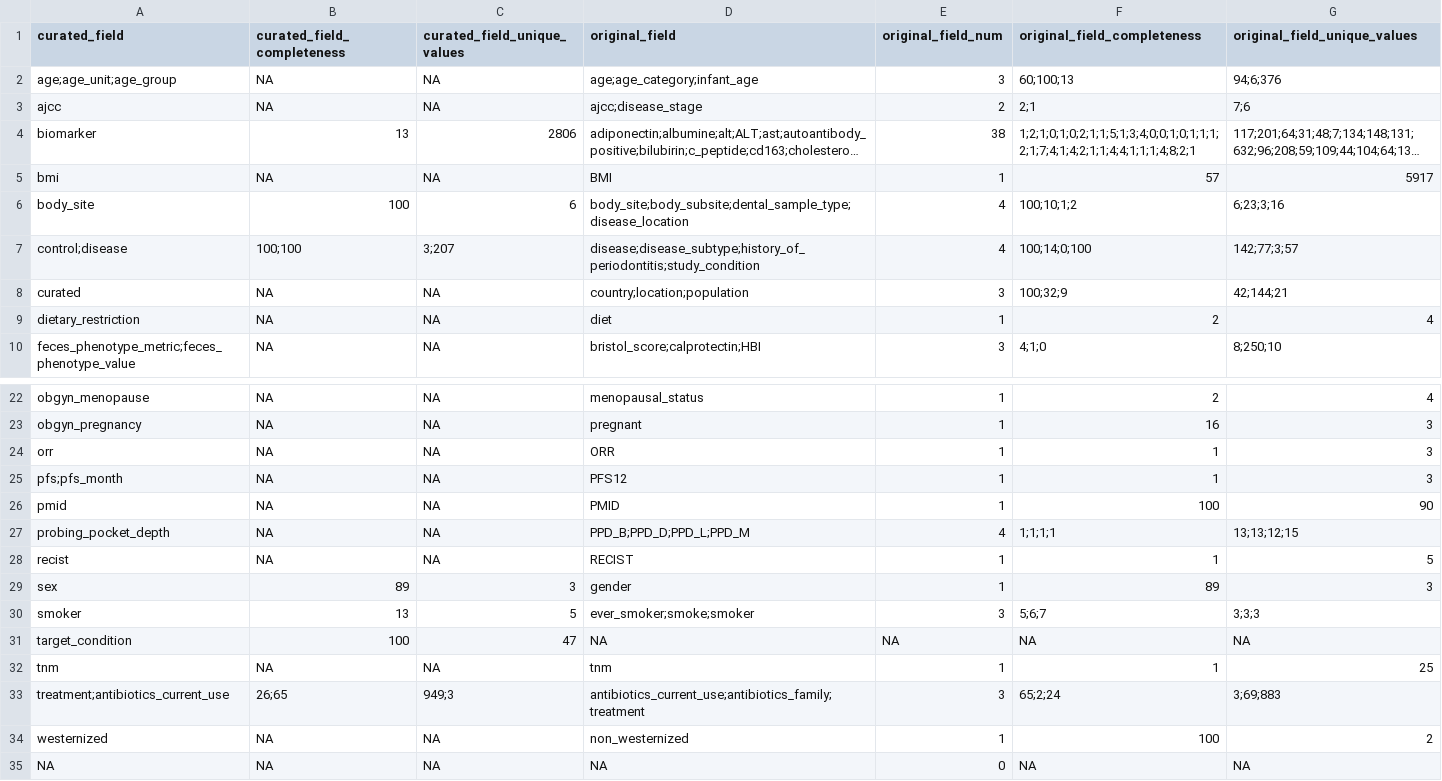
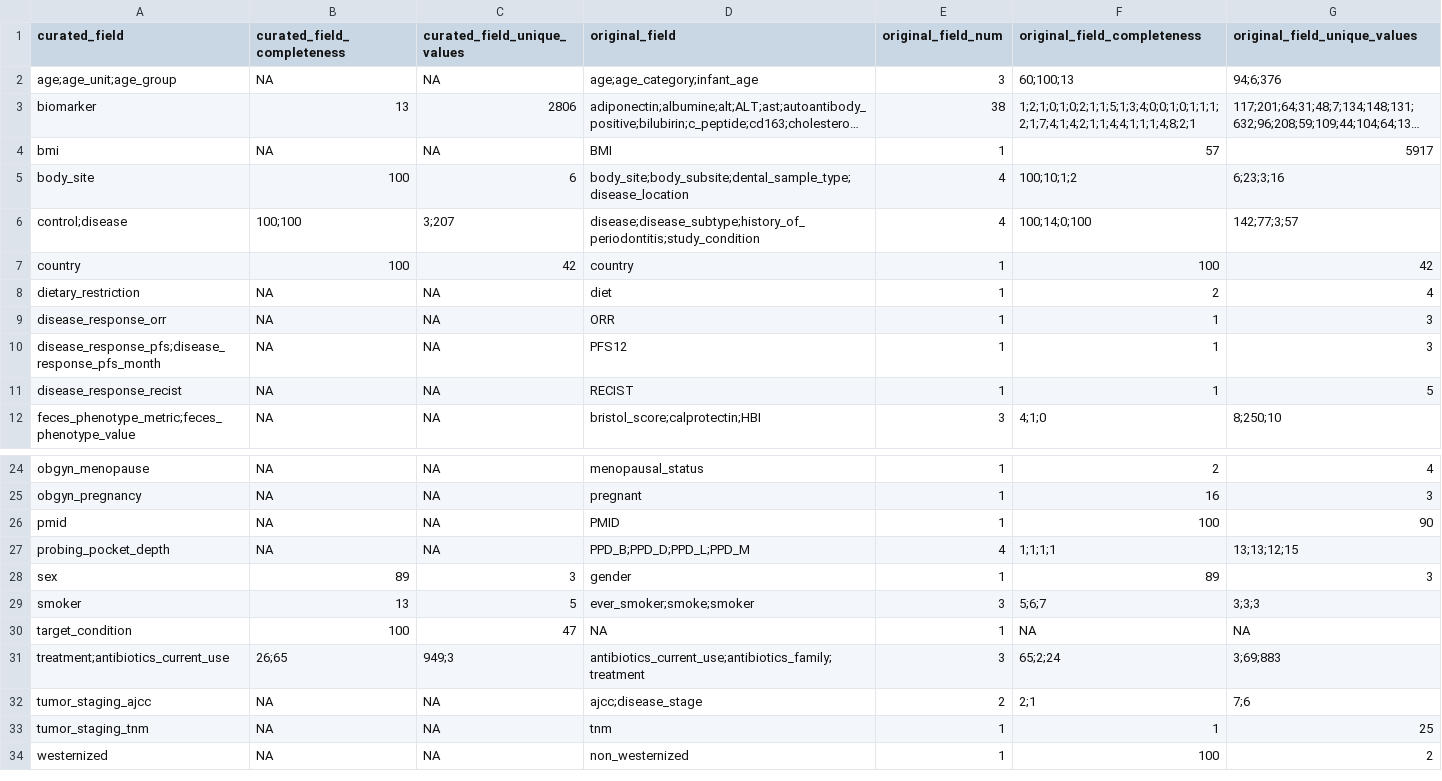
Before and after one commit to waldronlab/OmicsMLRepoData, a CSV file: inst/extdata/cMD_merging_schema.csv, drawn as a sheet; only a part is shown, gaps mark what is left out; long unchanged cells end in …; removed rows and columns are numbered as before the commit, all else as after; the diff names each change by its address in the sheet, - before the commit and + after, or states it on an @@ line.

```diff
--- a/inst/extdata/cMD_merging_schema.csv
+++ b/inst/extdata/cMD_merging_schema.csv
-row 3: ajcc | NA | NA | ajcc;disease_stage | 2 | 2;1 | 7;6
-row 8: curated | NA | NA | country;location;population | 3 | 100;32;9 | 42;144;21
+row 7: country | 100 | 42 | country | 1 | 100 | 42
+row 9: disease_response_orr | NA | NA | ORR | 1 | 1 | 3
+row 10: disease_response_pfs;disease_response_pfs_month | NA | NA | PFS12 | 1 | 1 | 3
+row 11: disease_response_recist | NA | NA | RECIST | 1 | 1 | 5
-row 24: orr | NA | NA | ORR | 1 | 1 | 3
-row 25: pfs;pfs_month | NA | NA | PFS12 | 1 | 1 | 3
-row 28: recist | NA | NA | RECIST | 1 | 1 | 5
-E30 (original_field_num): NA
+E30 (original_field_num): 1
-row 32: tnm | NA | NA | tnm | 1 | 1 | 25
+row 32: tumor_staging_ajcc | NA | NA | ajcc;disease_stage | 2 | 2;1 | 7;6
+row 33: tumor_staging_tnm | NA | NA | tnm | 1 | 1 | 25
-row 35: NA | NA | NA | NA | 0 | NA | NA
```
Also changed, not shown: inst/extdata/cMD_data_dictionary.csv, 17 other files.
